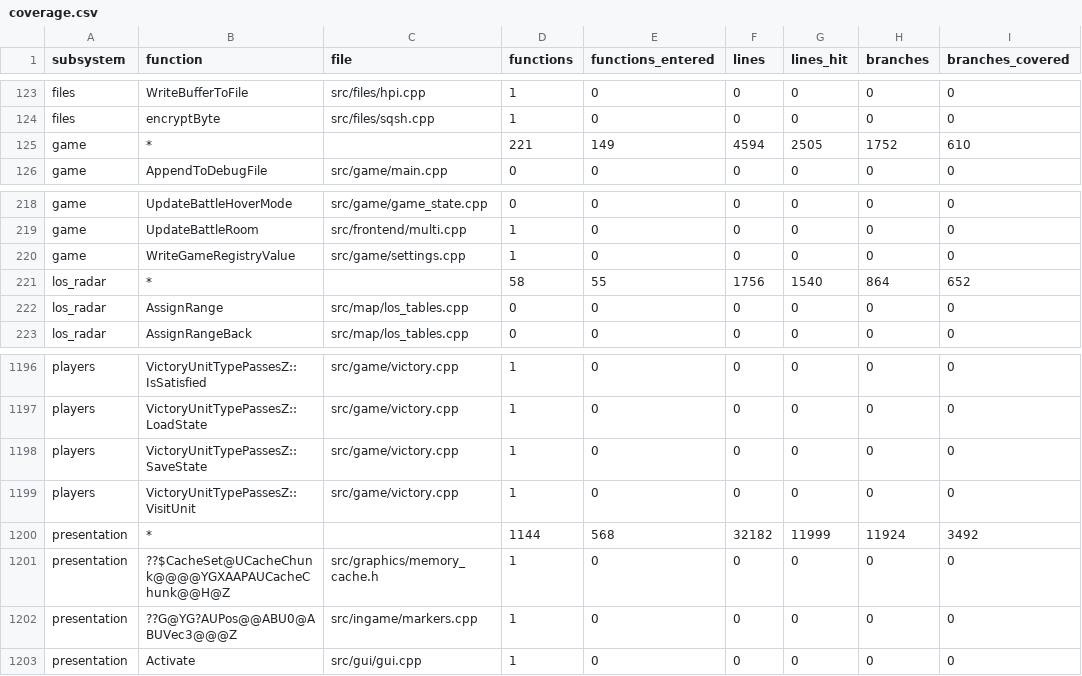
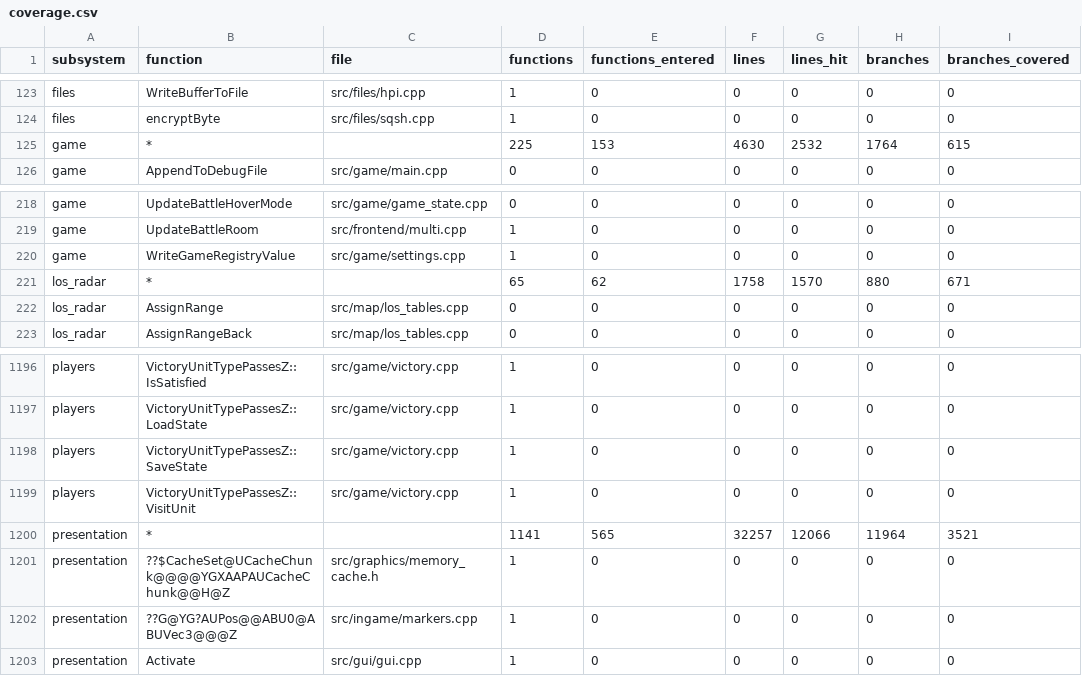
Before and after one commit to ozgb/byte-tactics-moddable, a CSV file: data/coverage.csv, drawn as a sheet; only a part is shown, gaps mark what is left out; the diff names each change by its address in the sheet, - before the commit and + after, or states it on an @@ line.

```diff
--- a/data/coverage.csv
+++ b/data/coverage.csv
-D125 (functions): 221
+D125 (functions): 225
-E125 (functions_entered): 149
+E125 (functions_entered): 153
-F125 (lines): 4594
+F125 (lines): 4630
-G125 (lines_hit): 2505
+G125 (lines_hit): 2532
-H125 (branches): 1752
+H125 (branches): 1764
-I125 (branches_covered): 610
+I125 (branches_covered): 615
-D221 (functions): 58
+D221 (functions): 65
-E221 (functions_entered): 55
+E221 (functions_entered): 62
-F221 (lines): 1756
+F221 (lines): 1758
-G221 (lines_hit): 1540
+G221 (lines_hit): 1570
-H221 (branches): 864
+H221 (branches): 880
-I221 (branches_covered): 652
+I221 (branches_covered): 671
-D1200 (functions): 1144
+D1200 (functions): 1141
-E1200 (functions_entered): 568
+E1200 (functions_entered): 565
-F1200 (lines): 32182
+F1200 (lines): 32257
-G1200 (lines_hit): 11999
+G1200 (lines_hit): 12066
-H1200 (branches): 11924
+H1200 (branches): 11964
-I1200 (branches_covered): 3492
+I1200 (branches_covered): 3521
```
Also changed, not shown: 1 other file.
